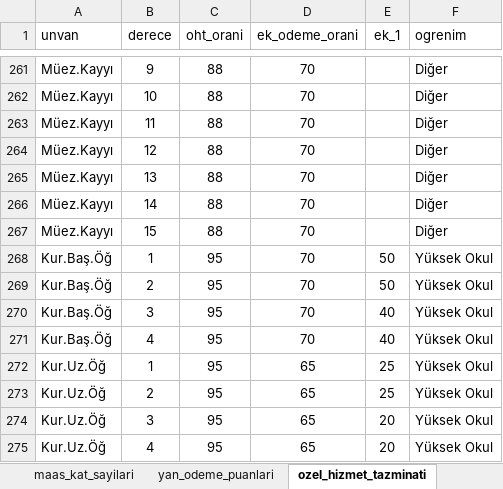
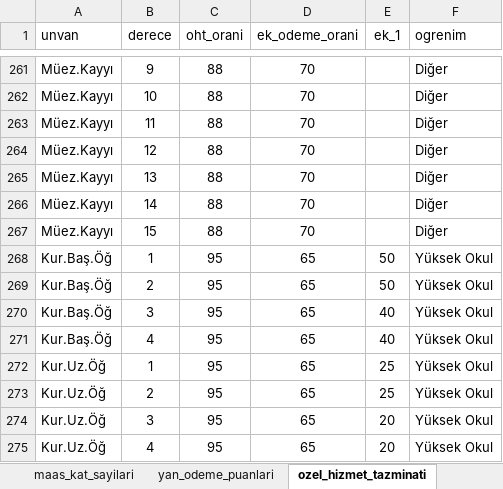
Before and after one commit to yahyayildirim/maas_kontrol, an Excel workbook: maas_verileri.xlsx, sheet ozel_hizmet_tazminati, drawn as a sheet; only a part is shown, gaps mark what is left out; values as stored, in another font and other column widths than the file's, no borders; the diff names each change by its address in the sheet, - before the commit and + after, or states it on an @@ line.

Commit message:
Tazminat oranları güncellendi.

```diff
--- a/maas_verileri.xlsx (sheet ozel_hizmet_tazminati)
+++ b/maas_verileri.xlsx (sheet ozel_hizmet_tazminati)
-D268:D271 (ek_odeme_orani): 70
+D268:D271 (ek_odeme_orani): 65
```
